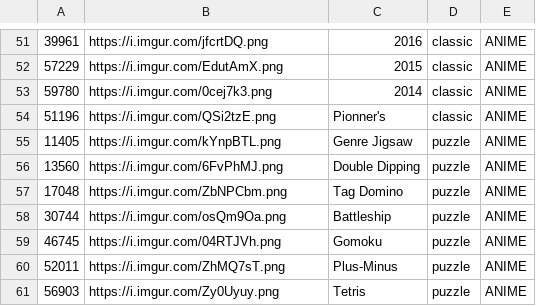
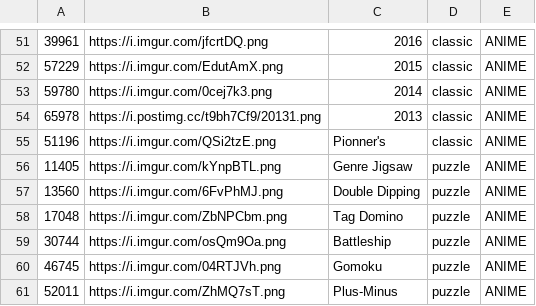
Before and after one commit to Nahuaka/nahuaka.github.io, a CSV file: datas/challenge.csv, drawn as a sheet; only a part is shown, gaps mark what is left out; the shorter side is filled out with more unchanged rows.

Commit message:
Update challenge.csv

```diff
--- a/datas/challenge.csv
+++ b/datas/challenge.csv
@@ -53,2 +53,3 @@
 59780;https://i.imgur.com/0cej7k3.png;2014;classic;ANIME
+65978;https://i.postimg.cc/t9bh7Cf9/20131.png;2013;classic;ANIME
 51196;https://i.imgur.com/QSi2tzE.png; Pionner's;classic;ANIME
```
